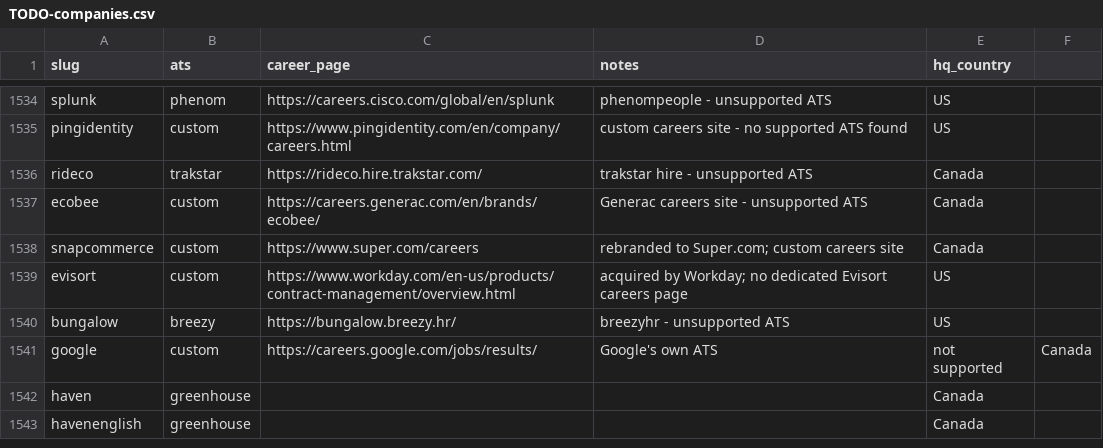
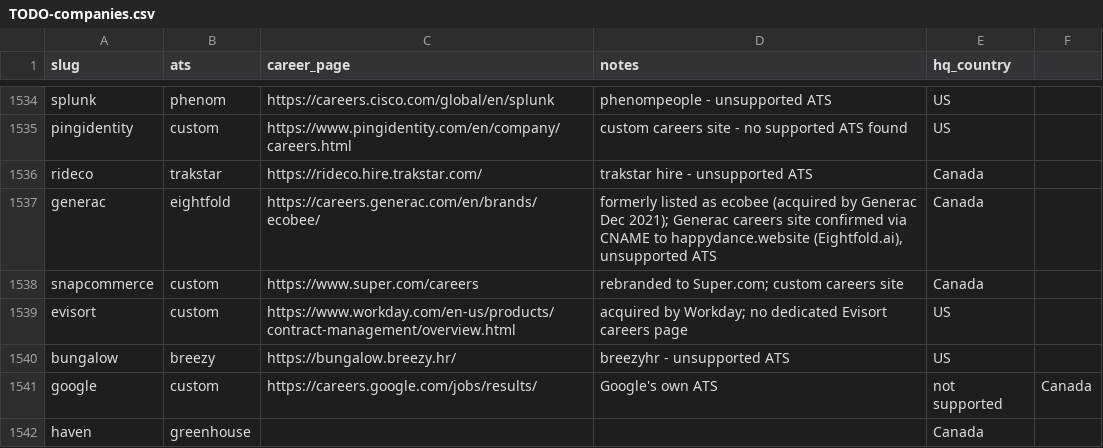
Before and after one commit to clarmso/job-board-crawler, a CSV file: TODO-companies.csv, drawn as a sheet; only a part is shown, gaps mark what is left out; the shorter side is filled out with more unchanged rows; removed rows and columns are numbered as before the commit, all else as after; the diff names each change by its address in the sheet, - before the commit and + after, or states it on an @@ line.

```diff
--- a/TODO-companies.csv
+++ b/TODO-companies.csv
-row 1537: ecobee | custom | https://careers.generac.com/en/brands/ecobee/ | Generac careers site - unsupported ATS | Canada
+row 1537: generac | eightfold | https://careers.generac.com/en/brands/ecobee/ | formerly listed as ecobee (acquired by Generac Dec 2021); Generac careers site confirmed via CNAME to happydance.website (Eightfold.ai), unsupported ATS | Canada
```
